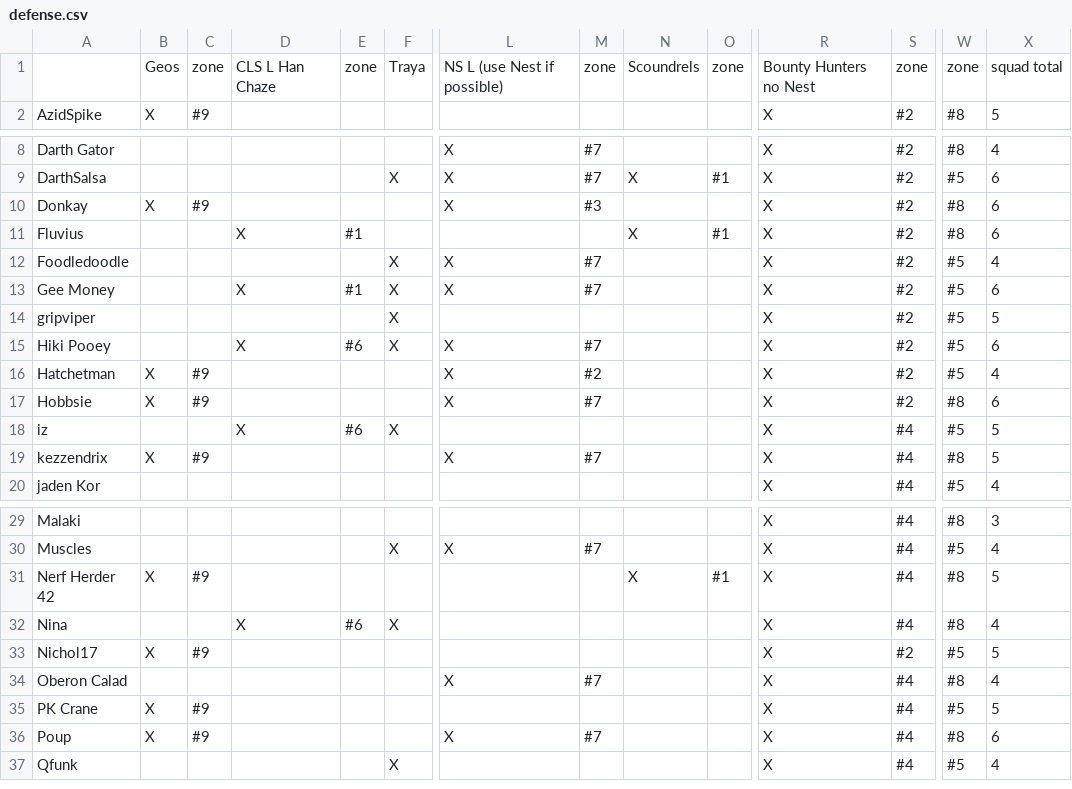
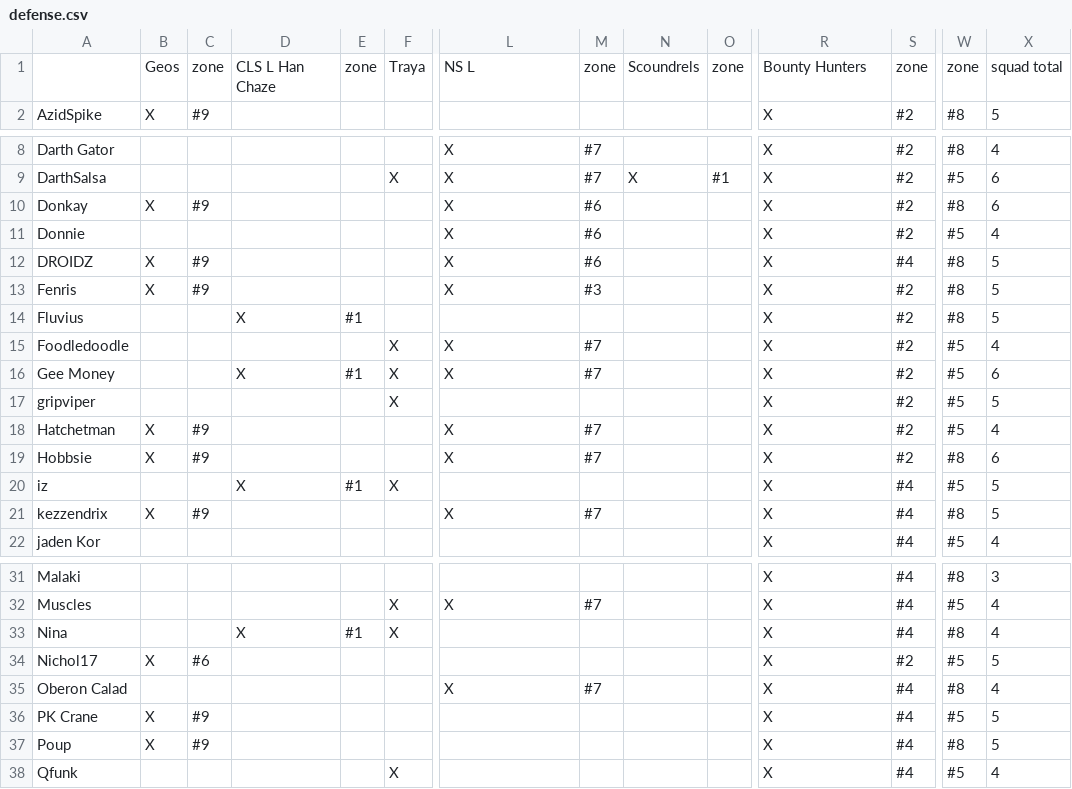
Before and after one commit to robotic-monkey/swf, a CSV file: src/defense.csv, drawn as a sheet; only a part is shown, gaps mark what is left out; removed rows and columns are numbered as before the commit, all else as after; rows hold the shown columns only; the diff covers the shown part only; the diff names each change by its address in the sheet, - before the commit and + after, or states it on an @@ line.

```diff
--- a/src/defense.csv
+++ b/src/defense.csv
-L1: NS L (use Nest if possible)
+L1: NS L
-R1: Bounty Hunters no Nest
+R1: Bounty Hunters
-M10: #3
+M10: #6
+row 11: Donnie |  |  |  |  |  | X | #6 |  |  | X | #2 | #5 | 4
+row 12: DROIDZ | X | #9 |  |  |  | X | #6 |  |  | X | #4 | #8 | 5
+row 13: Fenris | X | #9 |  |  |  | X | #3 |  |  | X | #2 | #8 | 5
-N14: X
+N14: (empty)
-O14: #1
+O14: (empty)
-X14: 6
+X14: 5
-row 15: Hiki Pooey |  |  | X | #6 | X | X | #7 |  |  | X | #2 | #5 | 6
-M18: #2
+M18: #7
-E20: #6
+E20: #1
-row 31: Nerf Herder 42 | X | #9 |  |  |  |  |  | X | #1 | X | #4 | #8 | 5
-E33: #6
+E33: #1
-C34: #9
+C34: #6
-L37: X
+L37: (empty)
-M37: #7
+M37: (empty)
-X37: 6
+X37: 5
```
Also changed, not shown: 24 edited cells elsewhere in this file, 2 other files.
